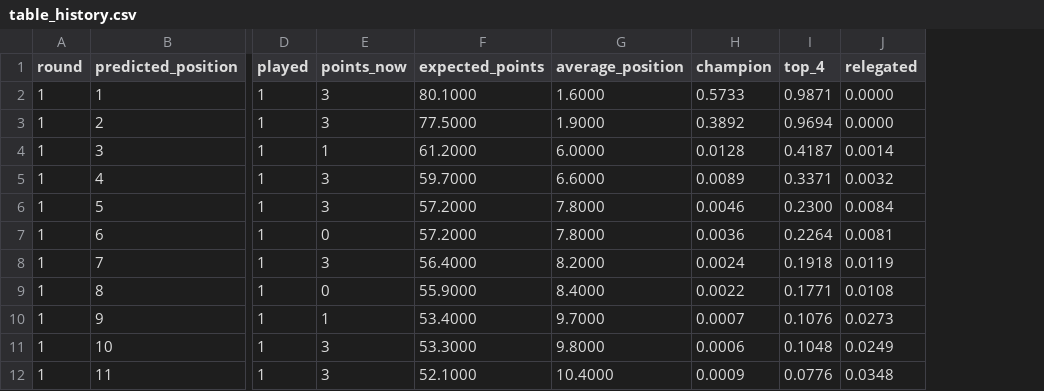
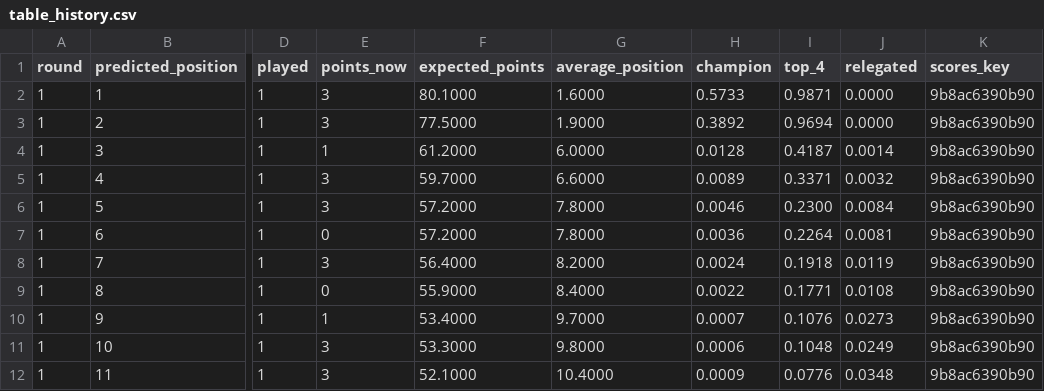
Before and after one commit to azwadtahmid/PremierLeaguePredictor, a CSV file: results/table_history.csv, drawn as a sheet; only a part is shown, gaps mark what is left out; the diff names each change by its address in the sheet, - before the commit and + after, or states it on an @@ line.

```diff
--- a/results/table_history.csv
+++ b/results/table_history.csv
+column K (scores_key), rows 2-12: all 9b8ac6390b90
```
Also changed, not shown: results/predictions.csv, 2 other files.
